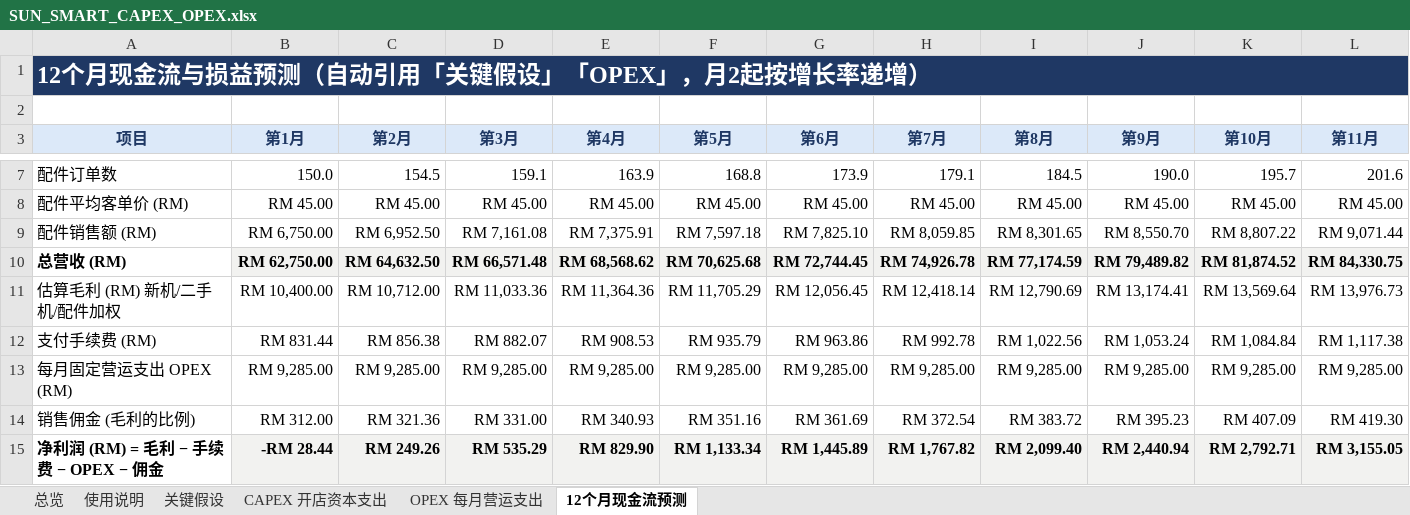
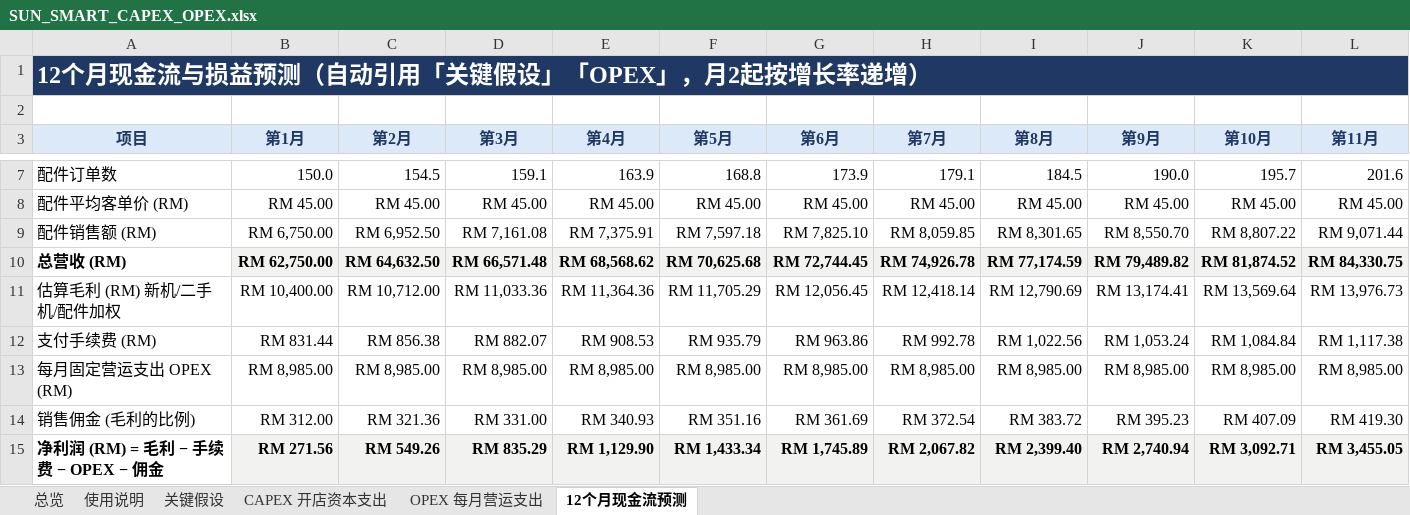
Before and after one commit to HJ-ai-Hub/scaling-couscous, an Excel workbook: sun-smart/finance/SUN_SMART_CAPEX_OPEX.xlsx, sheet 12个月现金流预测, drawn as a sheet; only a part is shown, gaps mark what is left out; values as stored, in another font and other column widths than the file's, no borders; conditional formats not drawn; the diff covers the shown part only; the diff names each change by its address in the sheet, - before the commit and + after, or states it on an @@ line.

```diff
--- a/sun-smart/finance/SUN_SMART_CAPEX_OPEX.xlsx (sheet 12个月现金流预测)
+++ b/sun-smart/finance/SUN_SMART_CAPEX_OPEX.xlsx (sheet 12个月现金流预测)
-B13 (第1月): RM 9,285.00
+B13 (第1月): RM 8,985.00
-C13 (第2月): RM 9,285.00
+C13 (第2月): RM 8,985.00
-D13 (第3月): RM 9,285.00
+D13 (第3月): RM 8,985.00
-E13 (第4月): RM 9,285.00
+E13 (第4月): RM 8,985.00
-F13 (第5月): RM 9,285.00
+F13 (第5月): RM 8,985.00
-G13 (第6月): RM 9,285.00
+G13 (第6月): RM 8,985.00
-H13 (第7月): RM 9,285.00
+H13 (第7月): RM 8,985.00
-I13 (第8月): RM 9,285.00
+I13 (第8月): RM 8,985.00
-J13 (第9月): RM 9,285.00
+J13 (第9月): RM 8,985.00
-K13 (第10月): RM 9,285.00
+K13 (第10月): RM 8,985.00
-L13 (第11月): RM 9,285.00
+L13 (第11月): RM 8,985.00
-B15 (第1月): -RM 28.44
+B15 (第1月): RM 271.56
-C15 (第2月): RM 249.26
+C15 (第2月): RM 549.26
-D15 (第3月): RM 535.29
+D15 (第3月): RM 835.29
-E15 (第4月): RM 829.90
+E15 (第4月): RM 1,129.90
-F15 (第5月): RM 1,133.34
+F15 (第5月): RM 1,433.34
-G15 (第6月): RM 1,445.89
+G15 (第6月): RM 1,745.89
-H15 (第7月): RM 1,767.82
+H15 (第7月): RM 2,067.82
-I15 (第8月): RM 2,099.40
+I15 (第8月): RM 2,399.40
-J15 (第9月): RM 2,440.94
+J15 (第9月): RM 2,740.94
-K15 (第10月): RM 2,792.71
+K15 (第10月): RM 3,092.71
-L15 (第11月): RM 3,155.05
+L15 (第11月): RM 3,455.05
```
Also changed, not shown: 16 edited cells elsewhere in this sheet, sheet OPEX 每月营运支出, sheet 总览, sheet CAPEX 开店资本支出, sun-smart/finance/SUN_SMART_CAPEX_OPEX_EN.xlsx, 2 other files.
